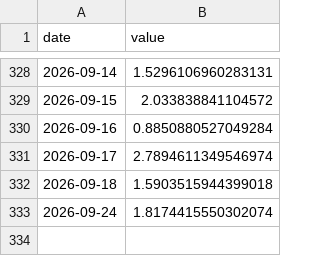
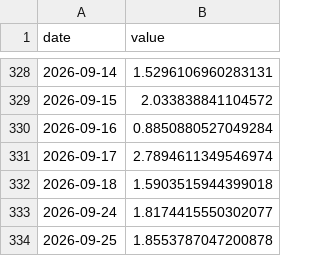
Before and after one commit to kentayoshida/Japanese-Fear-and-Greed-Index, a CSV file: web/public/data/series/put_call_ratio.csv, drawn as a sheet; only a part is shown, gaps mark what is left out.

```diff
--- a/web/public/data/series/put_call_ratio.csv
+++ b/web/public/data/series/put_call_ratio.csv
@@ -332,2 +332,3 @@ date,value
 2026-09-18,1.5903515944399018
-2026-09-24,1.8174415550302074
+2026-09-24,1.8174415550302077
+2026-09-25,1.8553787047200878
```
Also changed, not shown: web/public/data/series/advance_decline.csv, web/public/data/series/margin_pl_ratio.csv, 9 other files.
